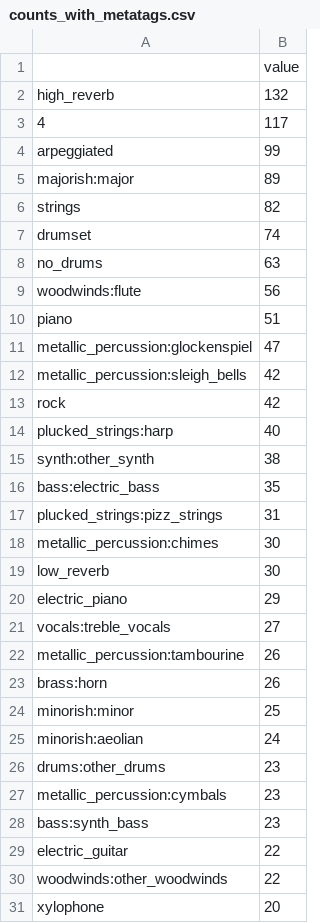
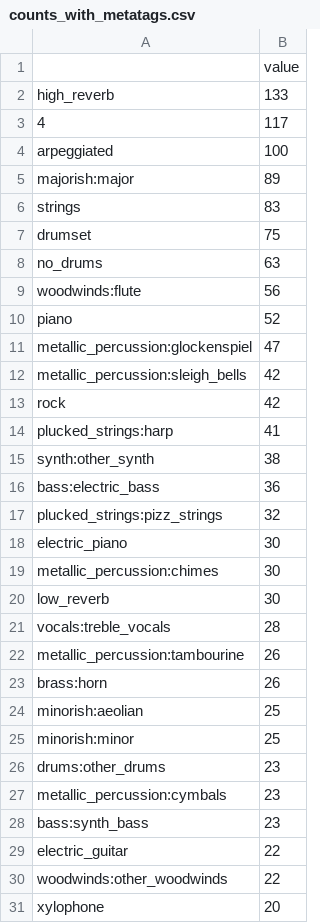
Before and after one commit to likethebourbon/winter-git, a CSV file: counts_with_metatags.csv, drawn as a sheet; only a part is shown; the diff covers the shown part only.

```diff
--- a/counts_with_metatags.csv
+++ b/counts_with_metatags.csv
@@ -1,11 +1,11 @@
 ,value
-high_reverb,132
+high_reverb,133
 4,117
-arpeggiated,99
+arpeggiated,100
 majorish:major,89
-strings,82
-drumset,74
+strings,83
+drumset,75
 no_drums,63
 woodwinds:flute,56
-piano,51
+piano,52
 metallic_percussion:glockenspiel,47
@@ -13,14 +13,14 @@ metallic_percussion:sleigh_bells,42
 rock,42
-plucked_strings:harp,40
+plucked_strings:harp,41
 synth:other_synth,38
-bass:electric_bass,35
-plucked_strings:pizz_strings,31
+bass:electric_bass,36
+plucked_strings:pizz_strings,32
+electric_piano,30
 metallic_percussion:chimes,30
 low_reverb,30
-electric_piano,29
-vocals:treble_vocals,27
+vocals:treble_vocals,28
 metallic_percussion:tambourine,26
 brass:horn,26
+minorish:aeolian,25
 minorish:minor,25
-minorish:aeolian,24
 drums:other_drums,23
```
Also changed, not shown: 4 added rows, 4 removed rows and 17 moved rows elsewhere in this file, 2 other files.
